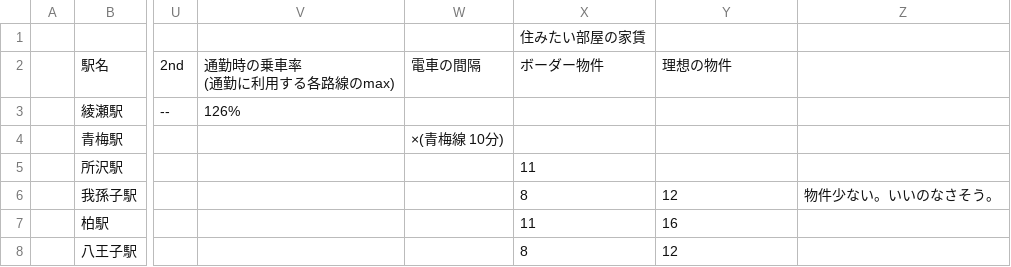
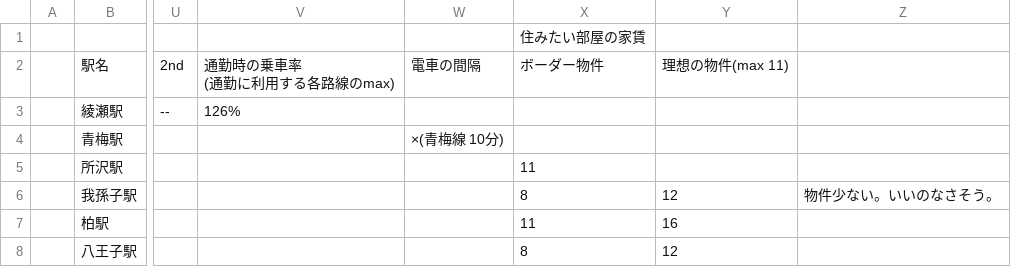
Before and after one commit to kuru-bushi/BuildEnv, a CSV file: House_will_be_remove/memo.csv, drawn as a sheet; only a part is shown, gaps mark what is left out; the diff names each change by its address in the sheet, - before the commit and + after, or states it on an @@ line.

Commit message:
Update: house csv

```diff
--- a/House_will_be_remove/memo.csv
+++ b/House_will_be_remove/memo.csv
-Y2: 理想の物件
+Y2: 理想の物件(max 11)
```
